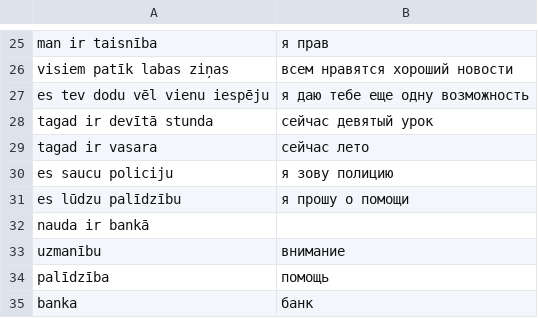
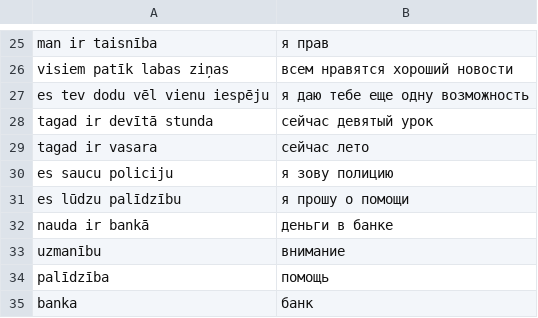
Before and after one commit to mikla/memrise, a CSV file: latvian/9.davana.csv, drawn as a sheet; only a part is shown, gaps mark what is left out.

Commit message:
Update 9.davana.csv

```diff
--- a/latvian/9.davana.csv
+++ b/latvian/9.davana.csv
@@ -31,3 +31,3 @@ es saucu policiju,я зову полицию
 es lūdzu palīdzību,я прошу о помощи
-nauda ir bankā
+nauda ir bankā,деньги в банке
 uzmanību,внимание
```
